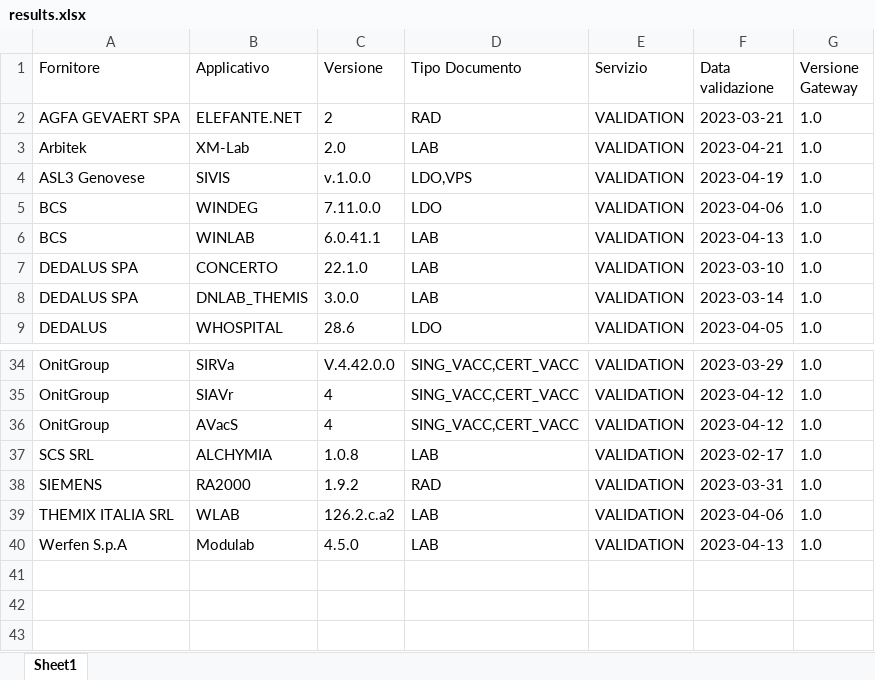
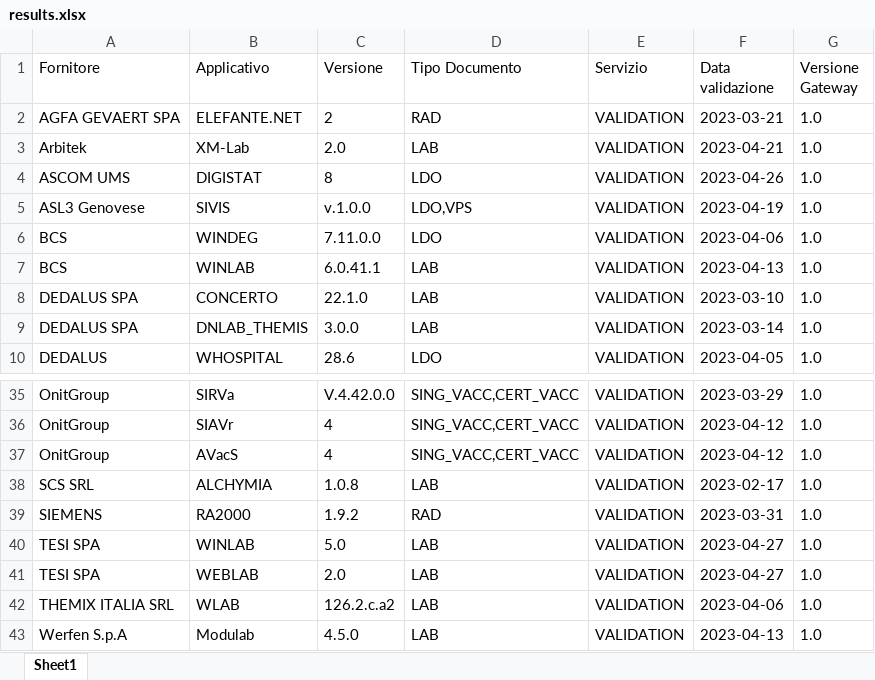
Before and after one commit to ministero-salute/it-fse-accreditati, an Excel workbook: RESULTS/results.xlsx, sheet Sheet1, drawn as a sheet; only a part is shown, gaps mark what is left out; values as stored, in another font and other column widths than the file's, no borders; the diff names each change by its address in the sheet, - before the commit and + after, or states it on an @@ line.

```diff
--- a/RESULTS/results.xlsx (sheet Sheet1)
+++ b/RESULTS/results.xlsx (sheet Sheet1)
+row 4: ASCOM UMS | DIGISTAT | 8 | LDO | VALIDATION | 2023-04-26 | 1.0
+row 40: TESI SPA | WINLAB | 5.0 | LAB | VALIDATION | 2023-04-27 | 1.0
+row 41: TESI SPA | WEBLAB | 2.0 | LAB | VALIDATION | 2023-04-27 | 1.0
```
Also changed, not shown: 2 other files.
